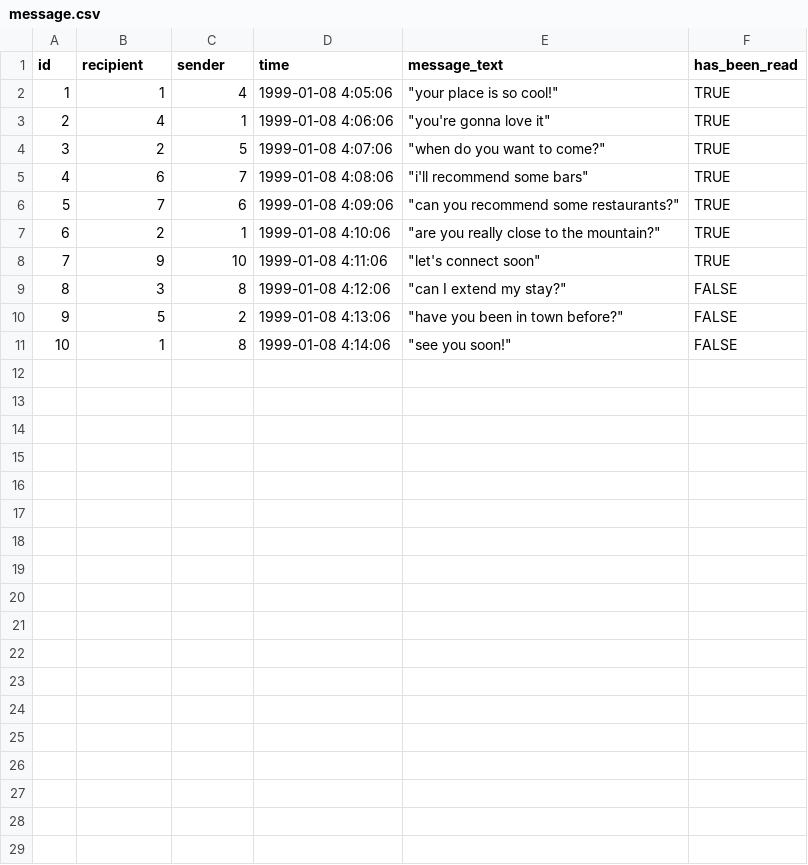
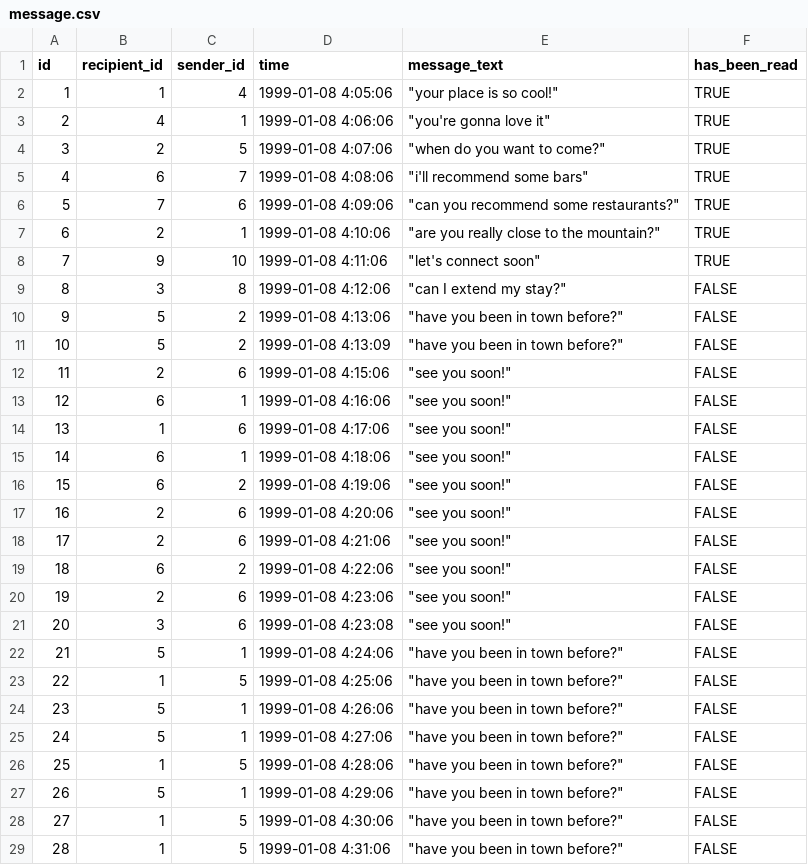
Before and after one commit to Snome-Snow-Home/Snome, a CSV file: backend/database/setup/test_data/message.csv, drawn as a sheet; only a part is shown; addresses are those after the commit; the diff covers the shown part only; the diff names each change by its address in the sheet, - before the commit and + after, or states it on an @@ line.

Commit message:
Now rendering messages from db

```diff
--- a/backend/database/setup/test_data/message.csv
+++ b/backend/database/setup/test_data/message.csv
-B1: recipient
+B1: recipient_id
-C1: sender
+C1: sender_id
+row 11: 10 | 5 | 2 | 1999-01-08 4:13:09 | "have you been in town before?" | FALSE
+row 12: 11 | 2 | 6 | 1999-01-08 4:15:06 | "see you soon!" | FALSE
+row 13: 12 | 6 | 1 | 1999-01-08 4:16:06 | "see you soon!" | FALSE
@@ column A (id) renumbered in row 14 @@
-C14 (sender_id): 8
+C14 (sender_id): 6
-D14 (time): 1999-01-08 4:14:06
+D14 (time): 1999-01-08 4:17:06
+row 15: 14 | 6 | 1 | 1999-01-08 4:18:06 | "see you soon!" | FALSE
+row 16: 15 | 6 | 2 | 1999-01-08 4:19:06 | "see you soon!" | FALSE
+row 17: 16 | 2 | 6 | 1999-01-08 4:20:06 | "see you soon!" | FALSE
+row 18: 17 | 2 | 6 | 1999-01-08 4:21:06 | "see you soon!" | FALSE
+row 19: 18 | 6 | 2 | 1999-01-08 4:22:06 | "see you soon!" | FALSE
+row 20: 19 | 2 | 6 | 1999-01-08 4:23:06 | "see you soon!" | FALSE
+row 21: 20 | 3 | 6 | 1999-01-08 4:23:08 | "see you soon!" | FALSE
+row 22: 21 | 5 | 1 | 1999-01-08 4:24:06 | "have you been in town before?" | FALSE
+row 23: 22 | 1 | 5 | 1999-01-08 4:25:06 | "have you been in town before?" | FALSE
+row 24: 23 | 5 | 1 | 1999-01-08 4:26:06 | "have you been in town before?" | FALSE
+row 25: 24 | 5 | 1 | 1999-01-08 4:27:06 | "have you been in town before?" | FALSE
+row 26: 25 | 1 | 5 | 1999-01-08 4:28:06 | "have you been in town before?" | FALSE
+row 27: 26 | 5 | 1 | 1999-01-08 4:29:06 | "have you been in town before?" | FALSE
+row 28: 27 | 1 | 5 | 1999-01-08 4:30:06 | "have you been in town before?" | FALSE
+row 29: 28 | 1 | 5 | 1999-01-08 4:31:06 | "have you been in town before?" | FALSE
```
Also changed, not shown: 10 added rows elsewhere in this file, 2 other files.
